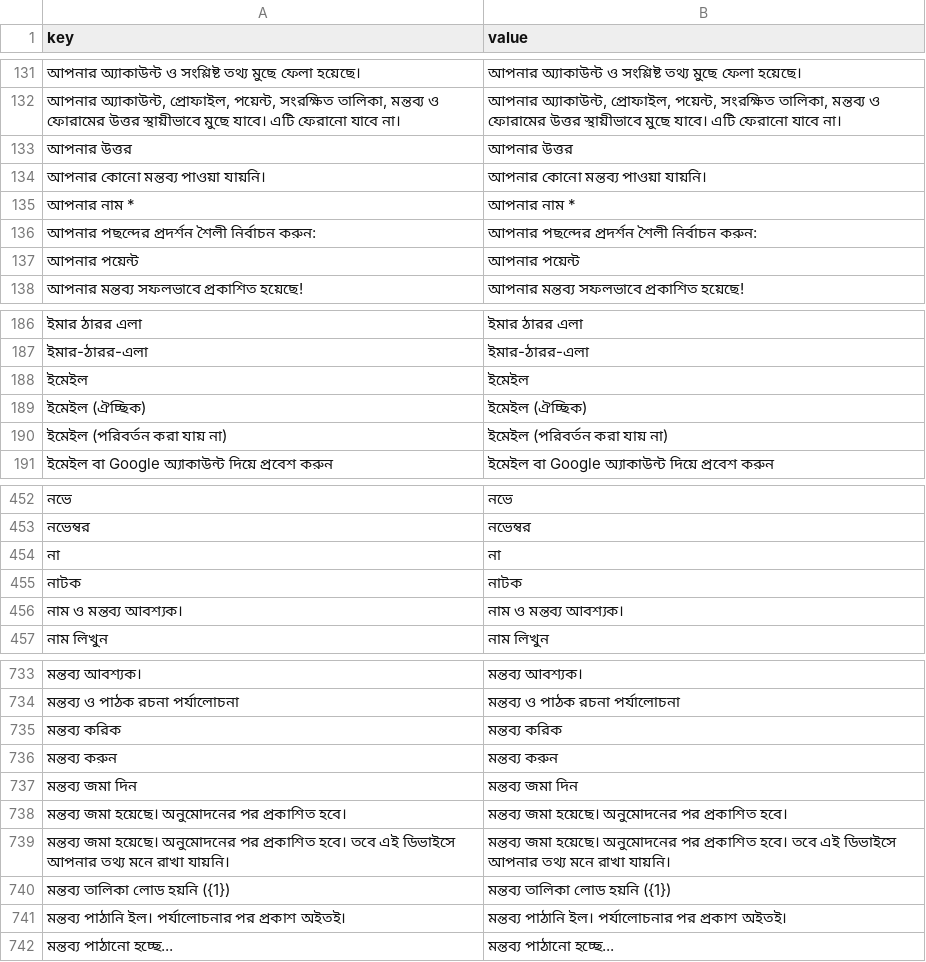
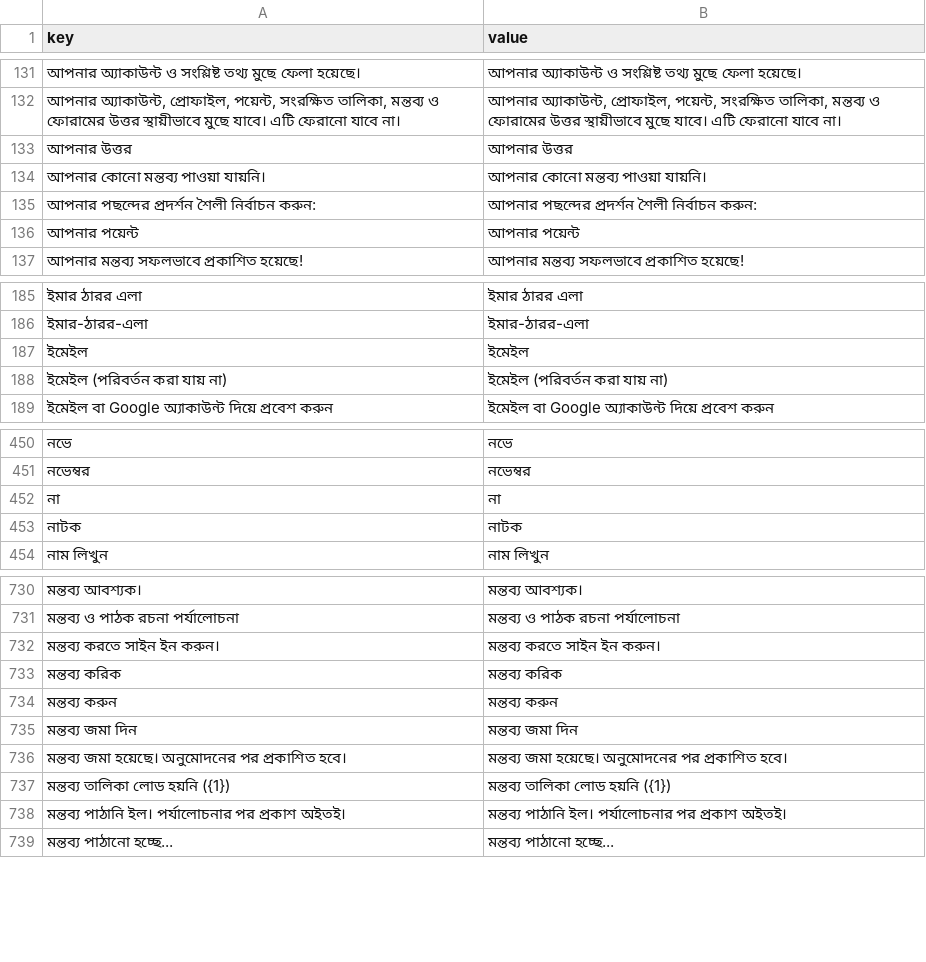
Before and after one commit to sisir-sinha/ningshingche, a CSV file: backend/assets/lang/bn.csv, drawn as a sheet; only a part is shown, gaps mark what is left out; removed rows and columns are numbered as before the commit, all else as after; the diff names each change by its address in the sheet, - before the commit and + after, or states it on an @@ line.

```diff
--- a/backend/assets/lang/bn.csv
+++ b/backend/assets/lang/bn.csv
-row 135: আপনার নাম * | আপনার নাম *
-row 189: ইমেইল (ঐচ্ছিক) | ইমেইল (ঐচ্ছিক)
-row 456: নাম ও মন্তব্য আবশ্যক। | নাম ও মন্তব্য আবশ্যক।
+row 732: মন্তব্য করতে সাইন ইন করুন। | মন্তব্য করতে সাইন ইন করুন।
-row 739: মন্তব্য জমা হয়েছে। অনুমোদনের পর প্রকাশিত হবে। তবে এই ডিভাইসে আপনার তথ্য মনে রাখা যায়নি। | মন্তব্য জমা হয়েছে। অনুমোদনের পর প্রকাশিত হবে। তবে এই ডিভাইসে আপনার তথ্য মনে রাখা যায়নি।
```
Also changed, not shown: app/src/main/assets/i18n/bpy.csv, app/src/main/assets/i18n/en.csv, 26 other files.
